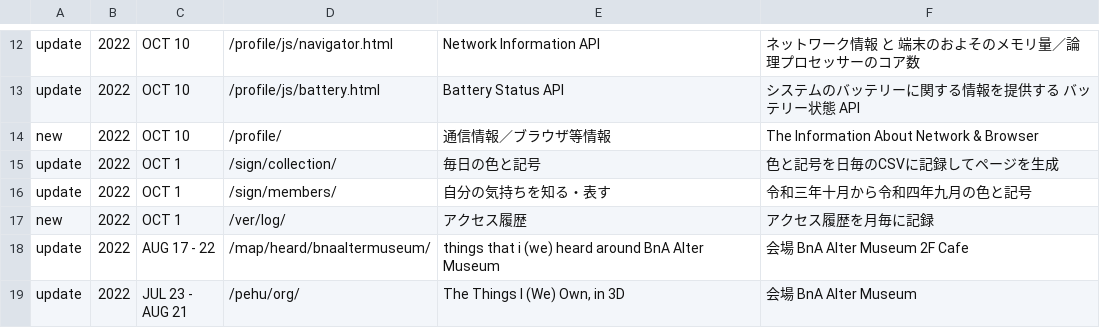
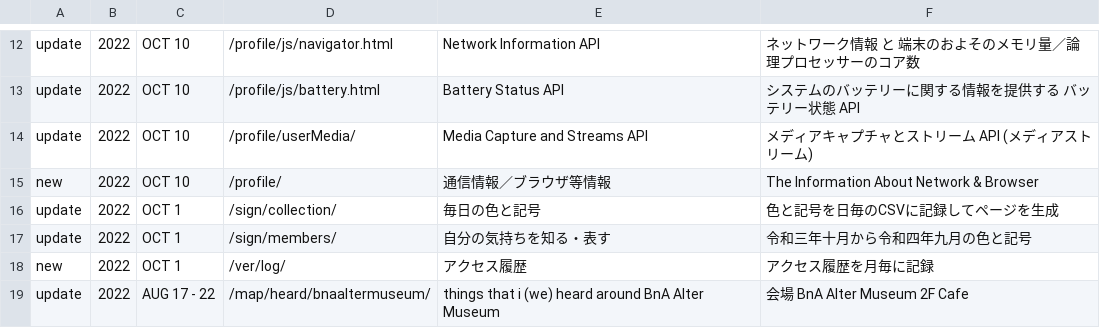
Before and after one commit to c-c-space/.github, a CSV file: ver/index.csv, drawn as a sheet; only a part is shown, gaps mark what is left out; the shorter side is filled out with more unchanged rows.

```diff
--- a/ver/index.csv
+++ b/ver/index.csv
@@ -13,2 +13,3 @@ update,2022,OCT 10,"/profile/js/navigator.html","Network Information API","ネ
 update,2022,OCT 10,"/profile/js/battery.html","Battery Status API","システムのバッテリーに関する情報を提供する バッテリー状態 API"
+update,2022,OCT 10,"/profile/userMedia/","Media Capture and Streams API","メディアキャプチャとストリーム API (メディアストリーム)"
 new,2022,OCT 10,"/profile/","通信情報／ブラウザ等情報","The Information About Network & Browser"
```
Also changed, not shown: 4 other files.
